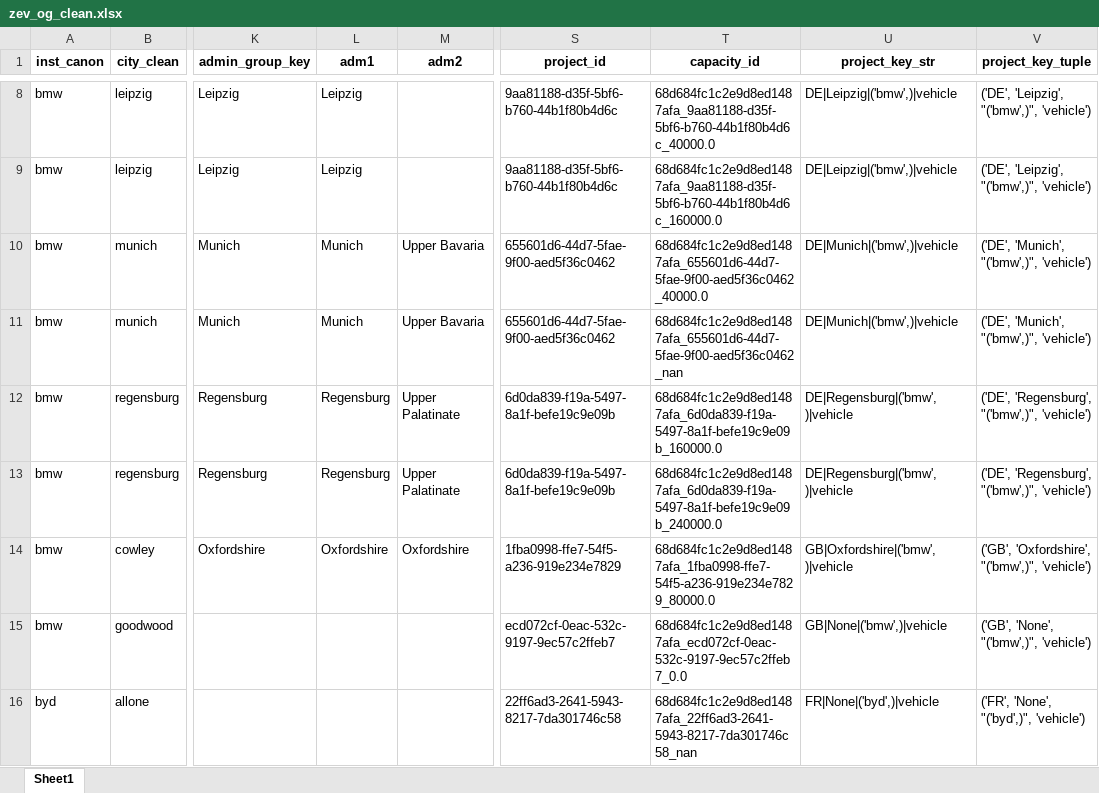
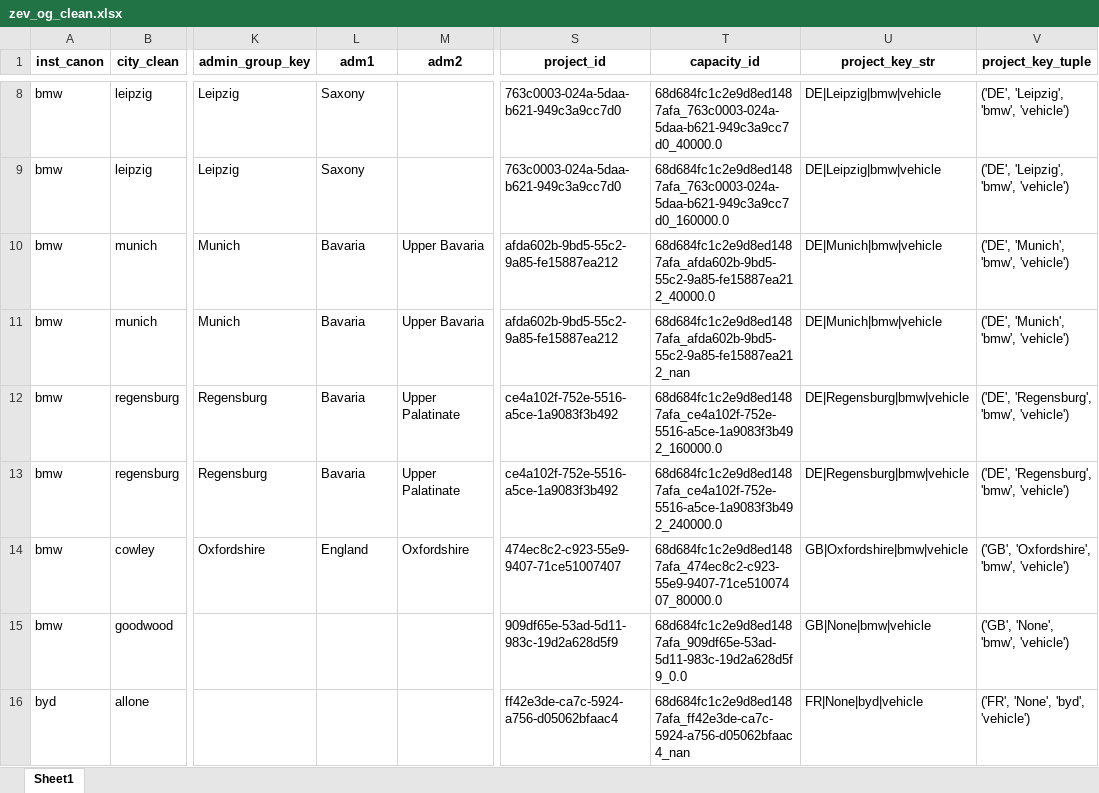
Before and after one commit to benmcwilliams/tuone-core, an Excel workbook: reconcile/storage/input/zev_og_clean.xlsx, sheet Sheet1, drawn as a sheet; only a part is shown, gaps mark what is left out; values as stored, in another font and other column widths than the file's, no borders; the diff covers the shown part only; the diff names each change by its address in the sheet, - before the commit and + after, or states it on an @@ line.

```diff
--- a/reconcile/storage/input/zev_og_clean.xlsx (sheet Sheet1)
+++ b/reconcile/storage/input/zev_og_clean.xlsx (sheet Sheet1)
-L8:L9 (adm1): Leipzig
+L8:L9 (adm1): Saxony
-S8:S9 (project_id): 9aa81188-d35f-5bf6-b760-44b1f80b4d6c
+S8:S9 (project_id): 763c0003-024a-5daa-b621-949c3a9cc7d0
-T8 (capacity_id): 68d684fc1c2e9d8ed1487afa_9aa81188-d35f-5bf6-b760-44b1f80b4d6c_40000.0
+T8 (capacity_id): 68d684fc1c2e9d8ed1487afa_763c0003-024a-5daa-b621-949c3a9cc7d0_40000.0
-U8:U9 (project_key_str): DE|Leipzig|('bmw',)|vehicle
+U8:U9 (project_key_str): DE|Leipzig|bmw|vehicle
-V8:V9 (project_key_tuple): ('DE', 'Leipzig', "('bmw',)", 'vehicle')
+V8:V9 (project_key_tuple): ('DE', 'Leipzig', 'bmw', 'vehicle')
-T9 (capacity_id): 68d684fc1c2e9d8ed1487afa_9aa81188-d35f-5bf6-b760-44b1f80b4d6c_160000.0
+T9 (capacity_id): 68d684fc1c2e9d8ed1487afa_763c0003-024a-5daa-b621-949c3a9cc7d0_160000.0
-L10:L11 (adm1): Munich
+L10:L11 (adm1): Bavaria
-S10:S11 (project_id): 655601d6-44d7-5fae-9f00-aed5f36c0462
+S10:S11 (project_id): afda602b-9bd5-55c2-9a85-fe15887ea212
-T10 (capacity_id): 68d684fc1c2e9d8ed1487afa_655601d6-44d7-5fae-9f00-aed5f36c0462_40000.0
+T10 (capacity_id): 68d684fc1c2e9d8ed1487afa_afda602b-9bd5-55c2-9a85-fe15887ea212_40000.0
-U10:U11 (project_key_str): DE|Munich|('bmw',)|vehicle
+U10:U11 (project_key_str): DE|Munich|bmw|vehicle
-V10:V11 (project_key_tuple): ('DE', 'Munich', "('bmw',)", 'vehicle')
+V10:V11 (project_key_tuple): ('DE', 'Munich', 'bmw', 'vehicle')
-T11 (capacity_id): 68d684fc1c2e9d8ed1487afa_655601d6-44d7-5fae-9f00-aed5f36c0462_nan
+T11 (capacity_id): 68d684fc1c2e9d8ed1487afa_afda602b-9bd5-55c2-9a85-fe15887ea212_nan
-L12:L13 (adm1): Regensburg
+L12:L13 (adm1): Bavaria
-S12:S13 (project_id): 6d0da839-f19a-5497-8a1f-befe19c9e09b
+S12:S13 (project_id): ce4a102f-752e-5516-a5ce-1a9083f3b492
-T12 (capacity_id): 68d684fc1c2e9d8ed1487afa_6d0da839-f19a-5497-8a1f-befe19c9e09b_160000.0
+T12 (capacity_id): 68d684fc1c2e9d8ed1487afa_ce4a102f-752e-5516-a5ce-1a9083f3b492_160000.0
-U12:U13 (project_key_str): DE|Regensburg|('bmw',)|vehicle
+U12:U13 (project_key_str): DE|Regensburg|bmw|vehicle
-V12:V13 (project_key_tuple): ('DE', 'Regensburg', "('bmw',)", 'vehicle')
+V12:V13 (project_key_tuple): ('DE', 'Regensburg', 'bmw', 'vehicle')
-T13 (capacity_id): 68d684fc1c2e9d8ed1487afa_6d0da839-f19a-5497-8a1f-befe19c9e09b_240000.0
+T13 (capacity_id): 68d684fc1c2e9d8ed1487afa_ce4a102f-752e-5516-a5ce-1a9083f3b492_240000.0
-L14 (adm1): Oxfordshire
+L14 (adm1): England
-S14 (project_id): 1fba0998-ffe7-54f5-a236-919e234e7829
+S14 (project_id): 474ec8c2-c923-55e9-9407-71ce51007407
-T14 (capacity_id): 68d684fc1c2e9d8ed1487afa_1fba0998-ffe7-54f5-a236-919e234e7829_80000.0
+T14 (capacity_id): 68d684fc1c2e9d8ed1487afa_474ec8c2-c923-55e9-9407-71ce51007407_80000.0
-U14 (project_key_str): GB|Oxfordshire|('bmw',)|vehicle
+U14 (project_key_str): GB|Oxfordshire|bmw|vehicle
-V14 (project_key_tuple): ('GB', 'Oxfordshire', "('bmw',)", 'vehicle')
+V14 (project_key_tuple): ('GB', 'Oxfordshire', 'bmw', 'vehicle')
-S15 (project_id): ecd072cf-0eac-532c-9197-9ec57c2ffeb7
+S15 (project_id): 909df65e-53ad-5d11-983c-19d2a628d5f9
-T15 (capacity_id): 68d684fc1c2e9d8ed1487afa_ecd072cf-0eac-532c-9197-9ec57c2ffeb7_0.0
+T15 (capacity_id): 68d684fc1c2e9d8ed1487afa_909df65e-53ad-5d11-983c-19d2a628d5f9_0.0
-U15 (project_key_str): GB|None|('bmw',)|vehicle
+U15 (project_key_str): GB|None|bmw|vehicle
-V15 (project_key_tuple): ('GB', 'None', "('bmw',)", 'vehicle')
+V15 (project_key_tuple): ('GB', 'None', 'bmw', 'vehicle')
-S16 (project_id): 22ff6ad3-2641-5943-8217-7da301746c58
+S16 (project_id): ff42e3de-ca7c-5924-a756-d05062bfaac4
-T16 (capacity_id): 68d684fc1c2e9d8ed1487afa_22ff6ad3-2641-5943-8217-7da301746c58_nan
+T16 (capacity_id): 68d684fc1c2e9d8ed1487afa_ff42e3de-ca7c-5924-a756-d05062bfaac4_nan
-U16 (project_key_str): FR|None|('byd',)|vehicle
+U16 (project_key_str): FR|None|byd|vehicle
-V16 (project_key_tuple): ('FR', 'None', "('byd',)", 'vehicle')
+V16 (project_key_tuple): ('FR', 'None', 'byd', 'vehicle')
```
Also changed, not shown: 220 edited cells elsewhere in this sheet, reconcile/storage/output/clean-investment-funds-factory.xlsx, reconcile/storage/output/factory-technological.xlsx, 15 other files.
